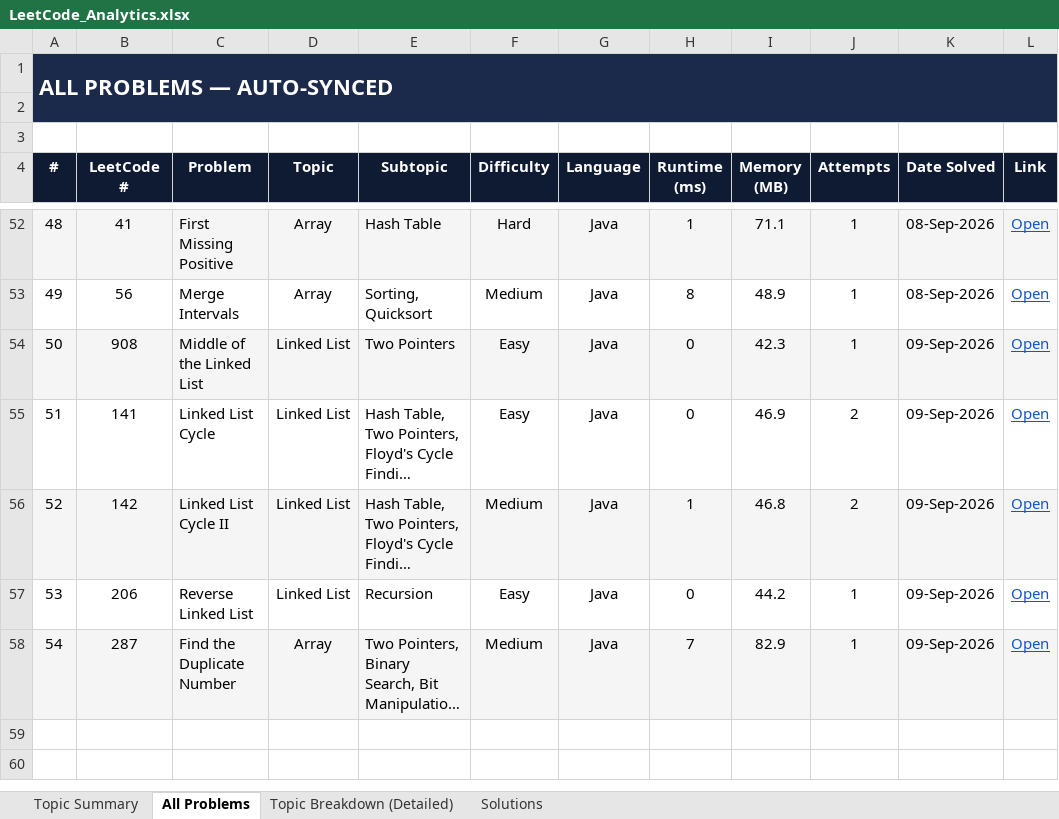
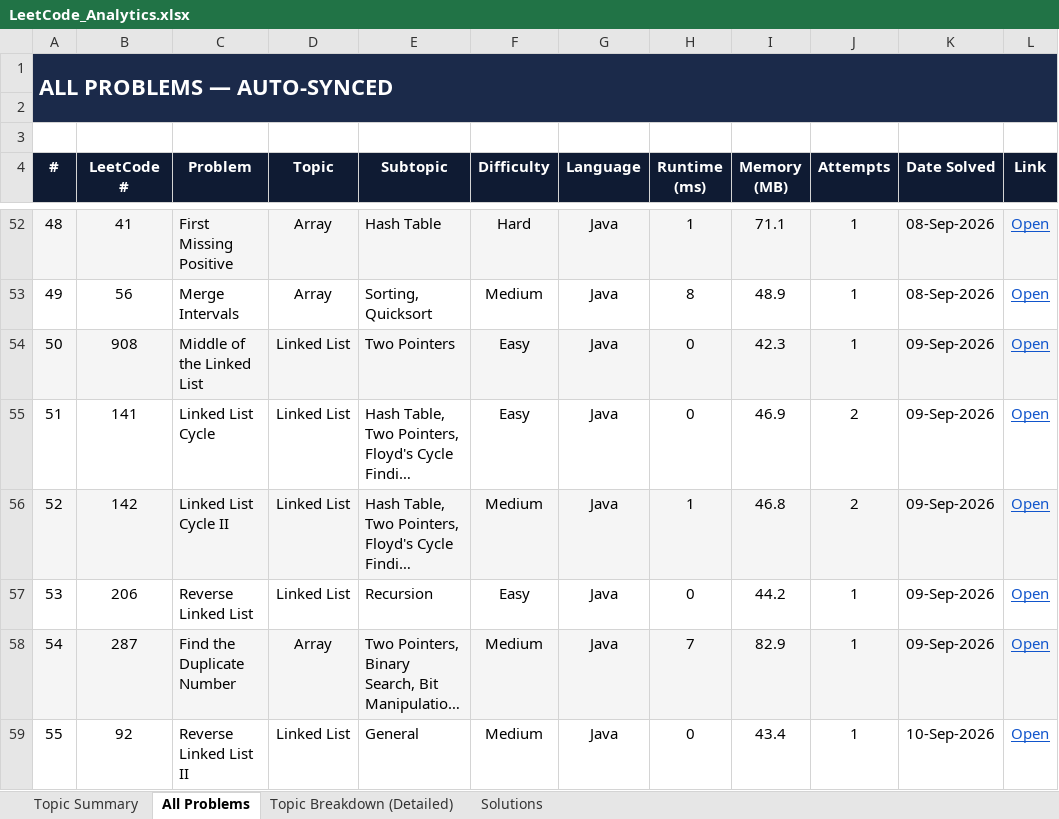
Before and after one commit to jaganathan-v/LeetCode_solutions, an Excel workbook: reports/LeetCode_Analytics.xlsx, sheet All Problems, drawn as a sheet; only a part is shown, gaps mark what is left out; long unchanged cells end in …; values as stored, in another font and other column widths than the file's, no borders; conditional formats not drawn; the diff names each change by its address in the sheet, - before the commit and + after, or states it on an @@ line.

```diff
--- a/reports/LeetCode_Analytics.xlsx (sheet All Problems)
+++ b/reports/LeetCode_Analytics.xlsx (sheet All Problems)
+row 59: 55 | 92 | Reverse Linked List II | Linked List | General | Medium | Java | 0 | 43.4 | 1 | 10-Sep-2026 | Open
```
Also changed, not shown: sheet Topic Summary, sheet Topic Breakdown (Detailed), sheet Solutions, 1 other file.
